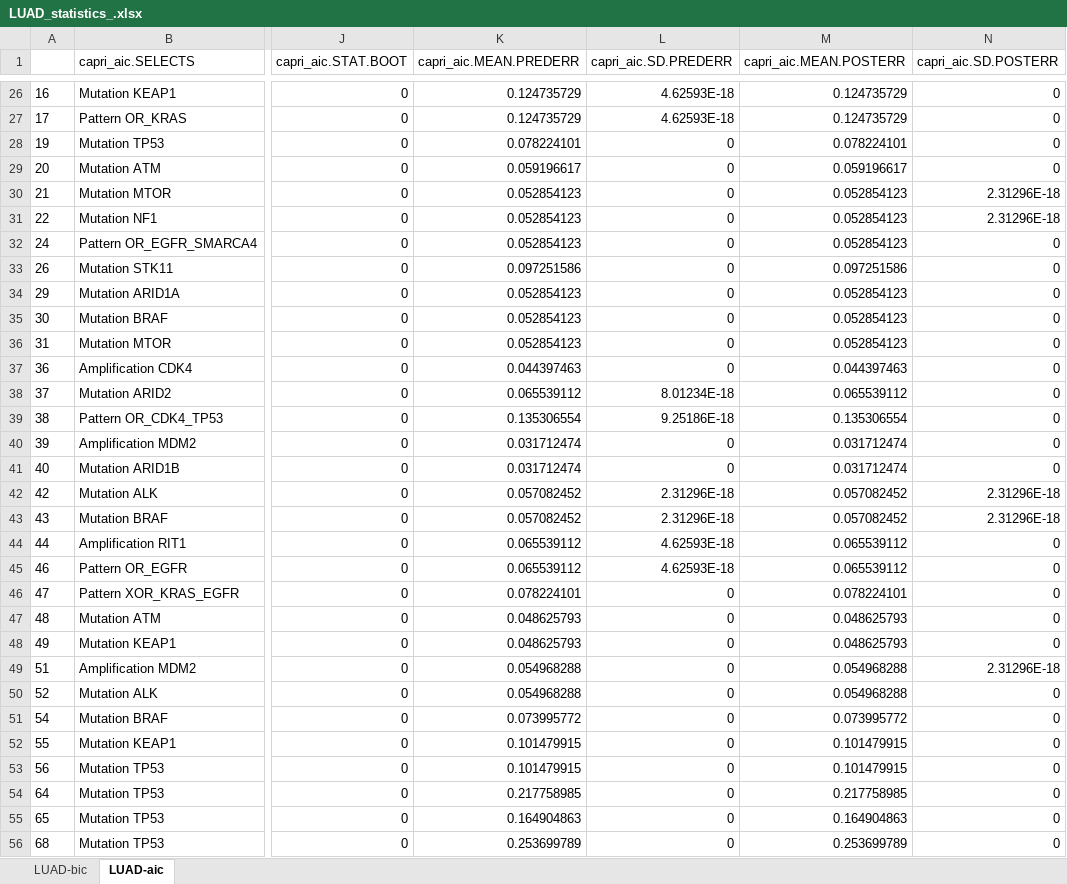
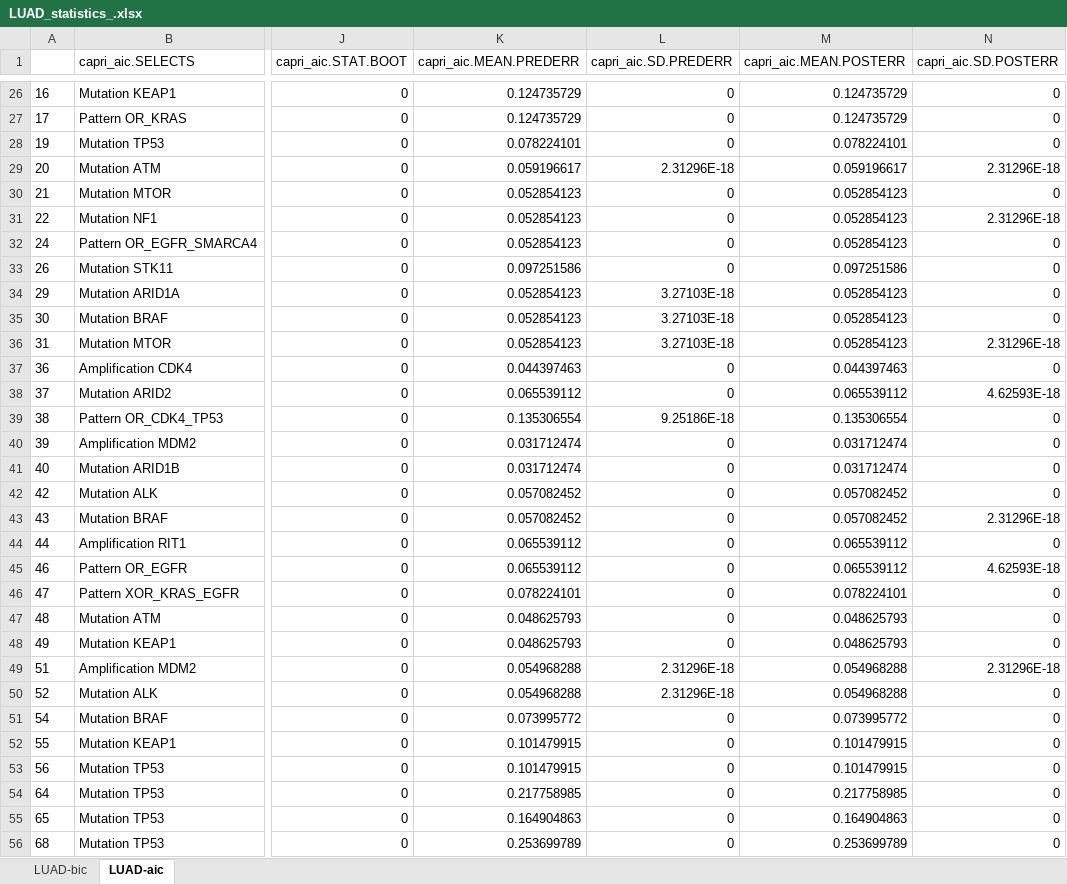
Before and after one commit to dlcgold/LUAD-PiCnIc, an Excel workbook: output/LUAD_statistics_.xlsx, sheet LUAD-aic, drawn as a sheet; only a part is shown, gaps mark what is left out; values as stored, in another font and other column widths than the file's, no borders; the diff covers the shown part only; the diff names each change by its address in the sheet, - before the commit and + after, or states it on an @@ line.

```diff
--- a/output/LUAD_statistics_.xlsx (sheet LUAD-aic)
+++ b/output/LUAD_statistics_.xlsx (sheet LUAD-aic)
-L26:L27 (capri_aic.SD.PREDERR): 4.62593E-18
+L26:L27 (capri_aic.SD.PREDERR): 0
-L29 (capri_aic.SD.PREDERR): 0
+L29 (capri_aic.SD.PREDERR): 2.31296E-18
-N29 (capri_aic.SD.POSTERR): 0
+N29 (capri_aic.SD.POSTERR): 2.31296E-18
-N30 (capri_aic.SD.POSTERR): 2.31296E-18
+N30 (capri_aic.SD.POSTERR): 0
-L34:L36 (capri_aic.SD.PREDERR): 0
+L34:L36 (capri_aic.SD.PREDERR): 3.27103E-18
-N36 (capri_aic.SD.POSTERR): 0
+N36 (capri_aic.SD.POSTERR): 2.31296E-18
-L38 (capri_aic.SD.PREDERR): 8.01234E-18
+L38 (capri_aic.SD.PREDERR): 0
-N38 (capri_aic.SD.POSTERR): 0
+N38 (capri_aic.SD.POSTERR): 4.62593E-18
-L42:L43 (capri_aic.SD.PREDERR): 2.31296E-18
+L42:L43 (capri_aic.SD.PREDERR): 0
-N42 (capri_aic.SD.POSTERR): 2.31296E-18
+N42 (capri_aic.SD.POSTERR): 0
-L44:L45 (capri_aic.SD.PREDERR): 4.62593E-18
+L44:L45 (capri_aic.SD.PREDERR): 0
-N45 (capri_aic.SD.POSTERR): 0
+N45 (capri_aic.SD.POSTERR): 4.62593E-18
-L49:L50 (capri_aic.SD.PREDERR): 0
+L49:L50 (capri_aic.SD.PREDERR): 2.31296E-18
```
Also changed, not shown: 9 added rows, 9 removed rows and 12 edited cells elsewhere in this sheet, sheet LUAD-bic, output/LUAD_statistics_acinar.xlsx, output/LUAD_statistics_nonmucinous.xlsx, 9 other files.
